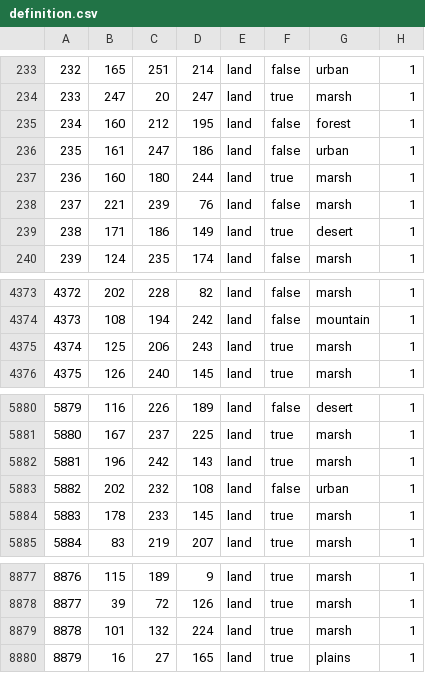
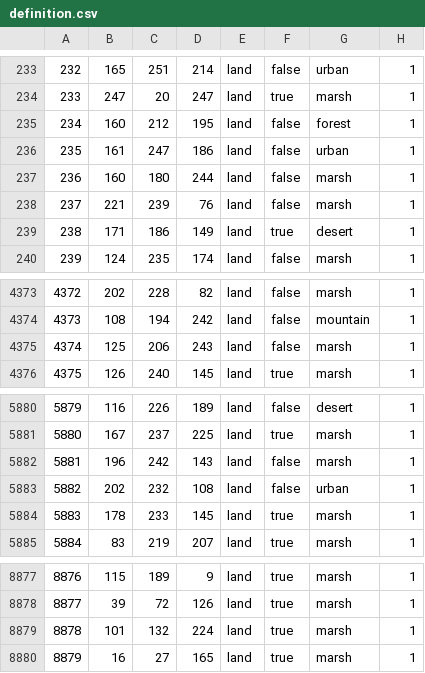
Before and after one commit to chardynamics/landofthedivided, a CSV file: map/definition.csv, drawn as a sheet; only a part is shown, gaps mark what is left out.

```diff
--- a/map/definition.csv
+++ b/map/definition.csv
@@ -236,3 +236,3 @@
 235;161;247;186;land;false;urban;1
-236;160;180;244;land;true;marsh;1
+236;160;180;244;land;false;marsh;1
 237;221;239;76;land;false;marsh;1
@@ -4374,3 +4374,3 @@
 4373;108;194;242;land;false;mountain;1
-4374;125;206;243;land;true;marsh;1
+4374;125;206;243;land;false;marsh;1
 4375;126;240;145;land;true;marsh;1
@@ -5881,3 +5881,3 @@
 5880;167;237;225;land;true;marsh;1
-5881;196;242;143;land;true;marsh;1
+5881;196;242;143;land;false;marsh;1
 5882;202;232;108;land;false;urban;1
@@ -8879,2 +8879,2 @@
 8878;101;132;224;land;true;marsh;1
-8879;16;27;165;land;true;plains;1
+8879;16;27;165;land;true;marsh;1
```
Also changed, not shown: 9 other files.
